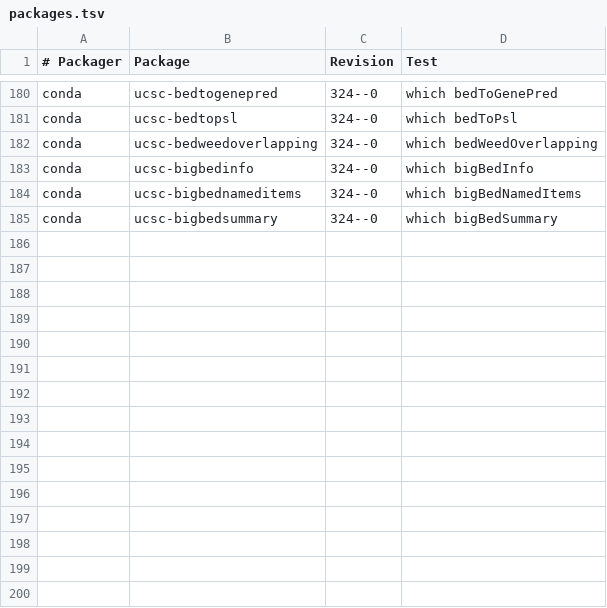
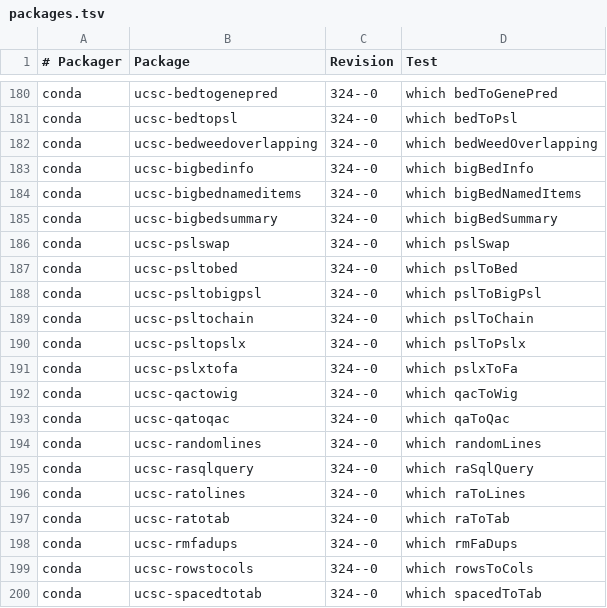
Before and after one commit to BioContainers/mulled, a TSV file: packages.tsv, drawn as a sheet; only a part is shown, gaps mark what is left out; the diff names each change by its address in the sheet, - before the commit and + after, or states it on an @@ line.

Commit message:
Update packages.tsv

```diff
--- a/packages.tsv
+++ b/packages.tsv
+row 186: conda | ucsc-pslswap | 324--0 | which pslSwap
+row 187: conda | ucsc-psltobed | 324--0 | which pslToBed
+row 188: conda | ucsc-psltobigpsl | 324--0 | which pslToBigPsl
+row 189: conda | ucsc-psltochain | 324--0 | which pslToChain
+row 190: conda | ucsc-psltopslx | 324--0 | which pslToPslx
+row 191: conda | ucsc-pslxtofa | 324--0 | which pslxToFa
+row 192: conda | ucsc-qactowig | 324--0 | which qacToWig
+row 193: conda | ucsc-qatoqac | 324--0 | which qaToQac
+row 194: conda | ucsc-randomlines | 324--0 | which randomLines
+row 195: conda | ucsc-rasqlquery | 324--0 | which raSqlQuery
+row 196: conda | ucsc-ratolines | 324--0 | which raToLines
+row 197: conda | ucsc-ratotab | 324--0 | which raToTab
+row 198: conda | ucsc-rmfadups | 324--0 | which rmFaDups
+row 199: conda | ucsc-rowstocols | 324--0 | which rowsToCols
+row 200: conda | ucsc-spacedtotab | 324--0 | which spacedToTab
```
